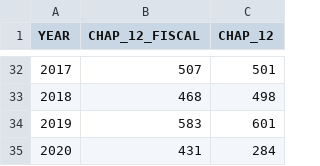
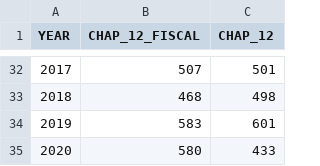
Before and after one commit to rdinter/historical-bankruptcies, a CSV file: 1-tidy/bankruptcy/national_annual.csv, drawn as a sheet; only a part is shown, gaps mark what is left out.

```diff
--- a/1-tidy/bankruptcy/national_annual.csv
+++ b/1-tidy/bankruptcy/national_annual.csv
@@ -34,2 +34,2 @@ YEAR,CHAP_12_FISCAL,CHAP_12
 2019,583,601
-2020,431,284
+2020,580,433
```
Also changed, not shown: 1-tidy/bankruptcy/district_quarterly.csv, 1-tidy/bankruptcy/district_quarterly_imputed.csv, 8 other files.
